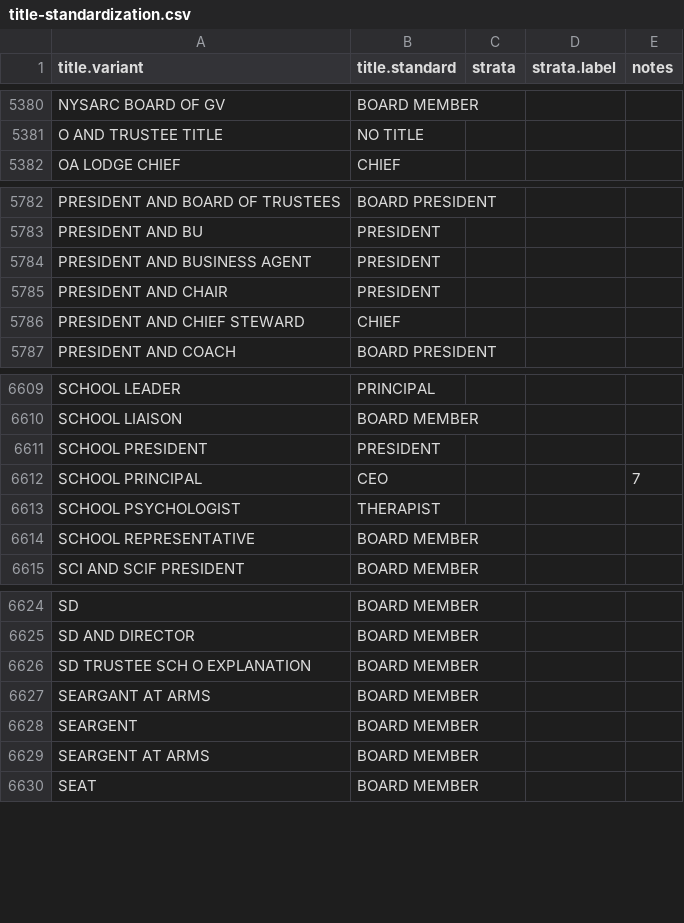
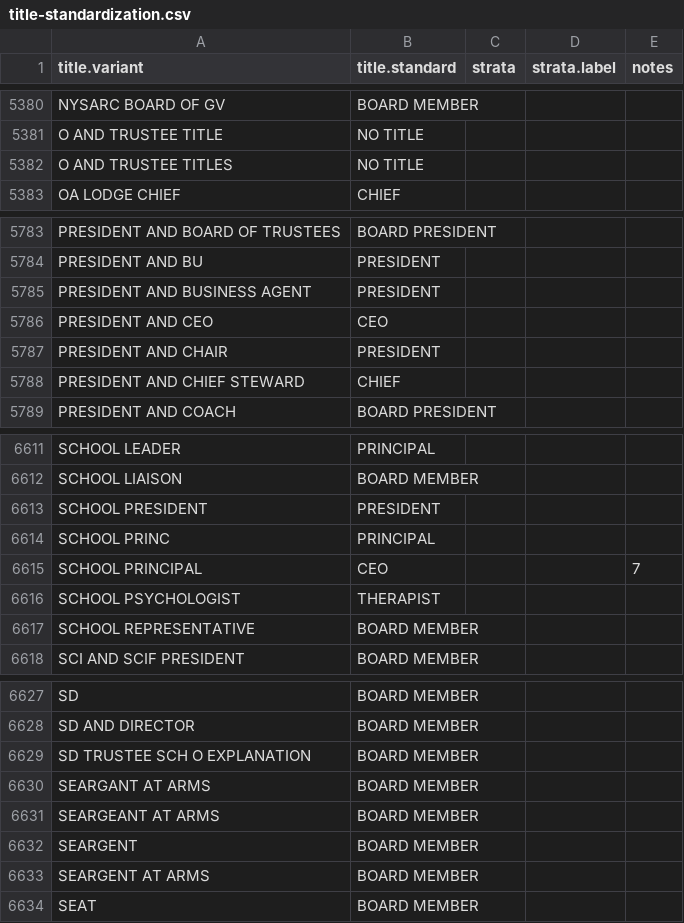
Before and after one commit to Nonprofit-Open-Data-Collective/titleclassifier, a CSV file: data-raw/crosswalks/title-standardization.csv, drawn as a sheet; only a part is shown, gaps mark what is left out; the diff names each change by its address in the sheet, - before the commit and + after, or states it on an @@ line.

```diff
--- a/data-raw/crosswalks/title-standardization.csv
+++ b/data-raw/crosswalks/title-standardization.csv
+row 5382: O AND TRUSTEE TITLES | NO TITLE
+row 5786: PRESIDENT AND CEO | CEO
+row 6614: SCHOOL PRINC | PRINCIPAL
+row 6631: SEARGEANT AT ARMS | BOARD MEMBER
```
Also changed, not shown: data-raw/demo/xwalk-title-standardization.csv, data-raw/partvii-validation/applied-log.csv, 11 other files.
